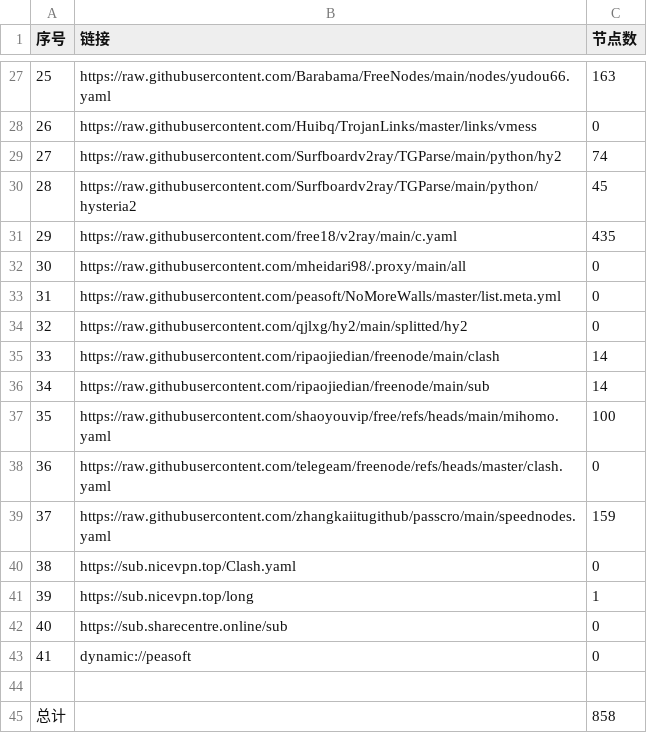
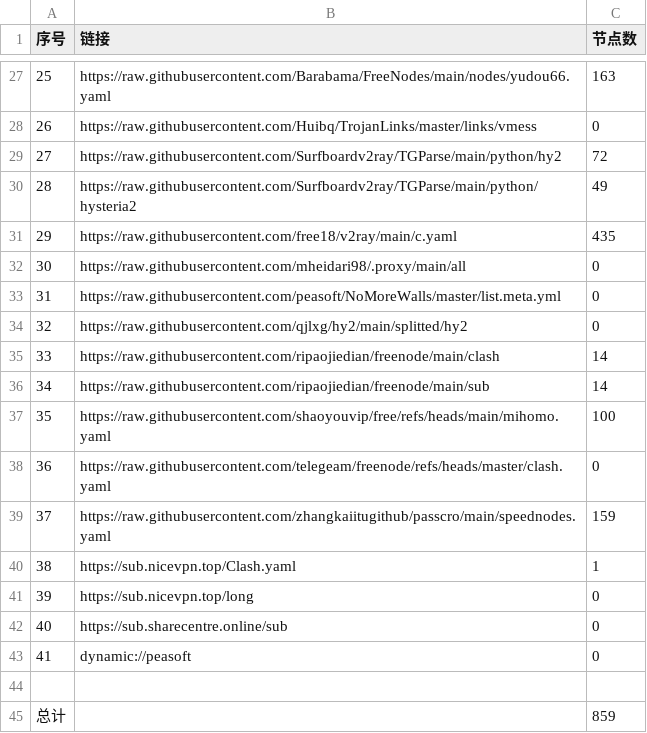
Before and after one commit to y1242067002/yfp, a CSV file: list_result.csv, drawn as a sheet; only a part is shown, gaps mark what is left out.

```diff
--- a/list_result.csv
+++ b/list_result.csv
@@ -28,4 +28,4 @@
 26,https://raw.githubusercontent.com/Huibq/TrojanLinks/master/links/vmess,0
-27,https://raw.githubusercontent.com/Surfboardv2ray/TGParse/main/python/hy2,74
-28,https://raw.githubusercontent.com/Surfboardv2ray/TGParse/main/python/hysteria2,45
+27,https://raw.githubusercontent.com/Surfboardv2ray/TGParse/main/python/hy2,72
+28,https://raw.githubusercontent.com/Surfboardv2ray/TGParse/main/python/hysteria2,49
 29,https://raw.githubusercontent.com/free18/v2ray/main/c.yaml,435
@@ -39,4 +39,4 @@
 37,https://raw.githubusercontent.com/zhangkaiitugithub/passcro/main/speednodes.yaml,159
-38,https://sub.nicevpn.top/Clash.yaml,0
-39,https://sub.nicevpn.top/long,1
+38,https://sub.nicevpn.top/Clash.yaml,1
+39,https://sub.nicevpn.top/long,0
 40,https://sub.sharecentre.online/sub,0
@@ -44,2 +44,2 @@
 
-总计,,858
+总计,,859
```
Also changed, not shown: 7 other files.
